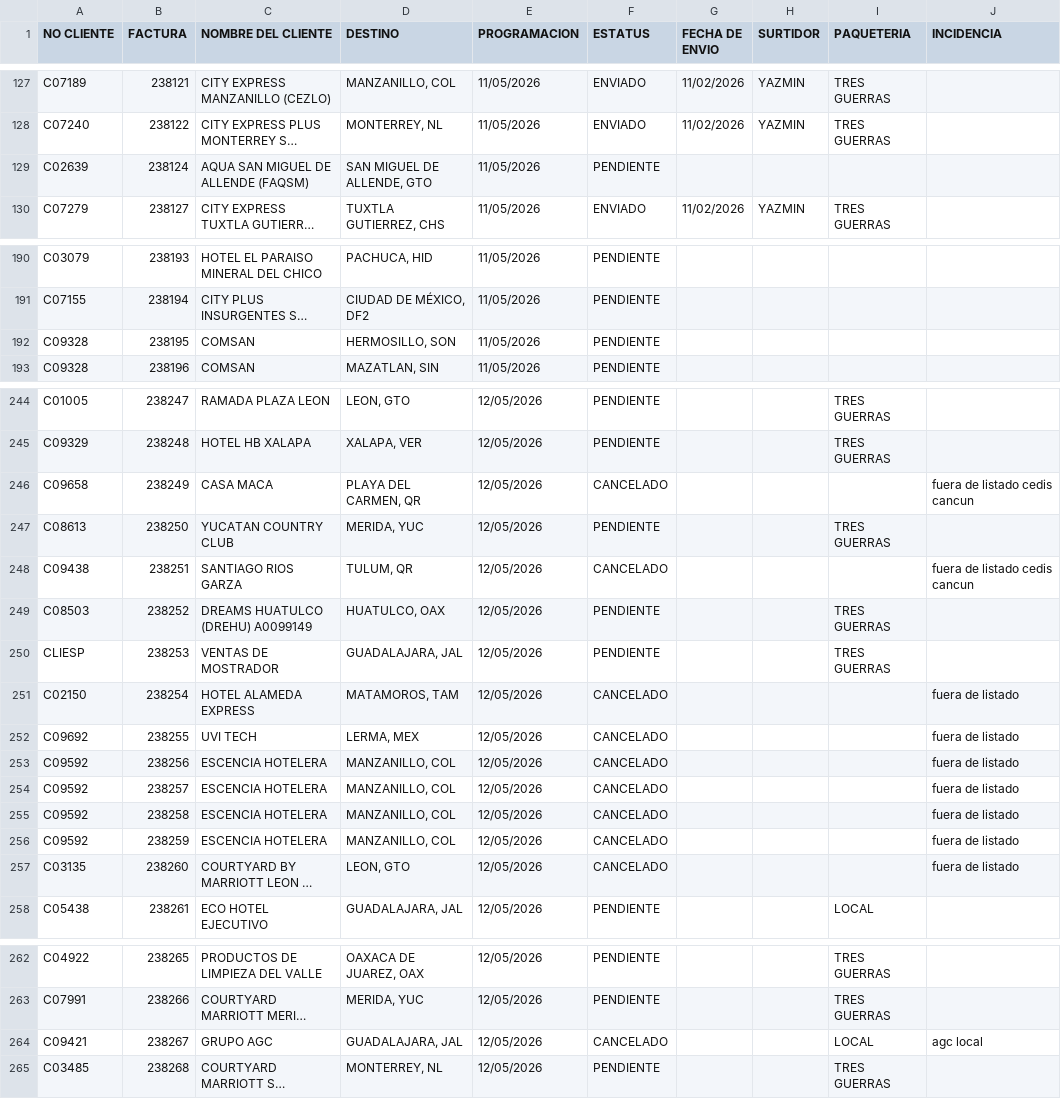
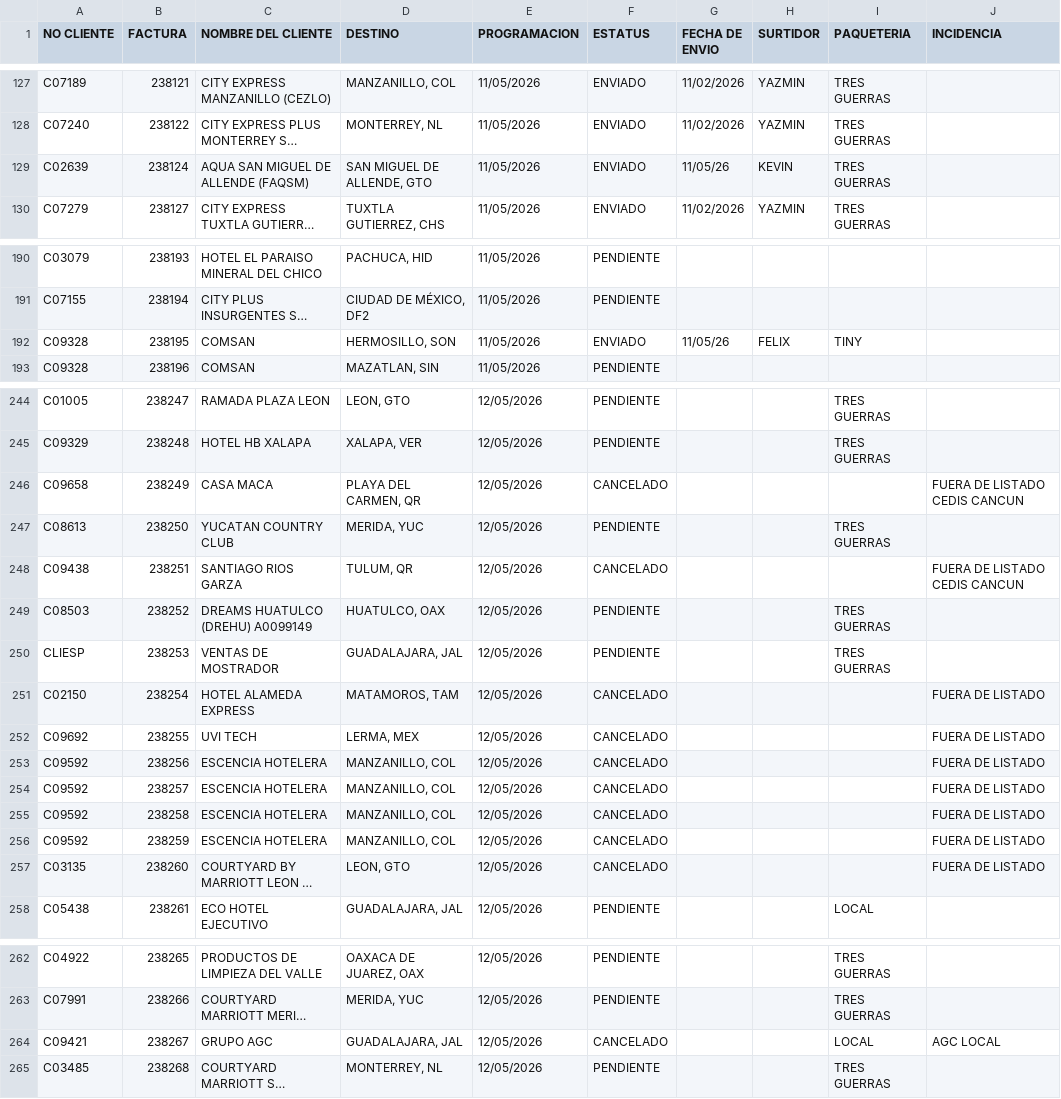
Before and after one commit to RH2026/nexion, a CSV file: pedidos.csv, drawn as a sheet; only a part is shown, gaps mark what is left out; long unchanged cells end in …; the diff names each change by its address in the sheet, - before the commit and + after, or states it on an @@ line.

Commit message:
UPDATE // 11:46:17

```diff
--- a/pedidos.csv
+++ b/pedidos.csv
-F129 (ESTATUS): PENDIENTE
+F129 (ESTATUS): ENVIADO
-G129 (FECHA DE ENVIO): (empty)
+G129 (FECHA DE ENVIO): 11/05/26
-H129 (SURTIDOR): (empty)
+H129 (SURTIDOR): KEVIN
-I129 (PAQUETERIA): (empty)
+I129 (PAQUETERIA): TRES GUERRAS
-F192 (ESTATUS): PENDIENTE
+F192 (ESTATUS): ENVIADO
-G192 (FECHA DE ENVIO): (empty)
+G192 (FECHA DE ENVIO): 11/05/26
-H192 (SURTIDOR): (empty)
+H192 (SURTIDOR): FELIX
-I192 (PAQUETERIA): (empty)
+I192 (PAQUETERIA): TINY
-J246 (INCIDENCIA): fuera de listado cedis cancun
+J246 (INCIDENCIA): FUERA DE LISTADO CEDIS CANCUN
-J248 (INCIDENCIA): fuera de listado cedis cancun
+J248 (INCIDENCIA): FUERA DE LISTADO CEDIS CANCUN
-J251:J257 (INCIDENCIA): fuera de listado
+J251:J257 (INCIDENCIA): FUERA DE LISTADO
-J264 (INCIDENCIA): agc local
+J264 (INCIDENCIA): AGC LOCAL
```
